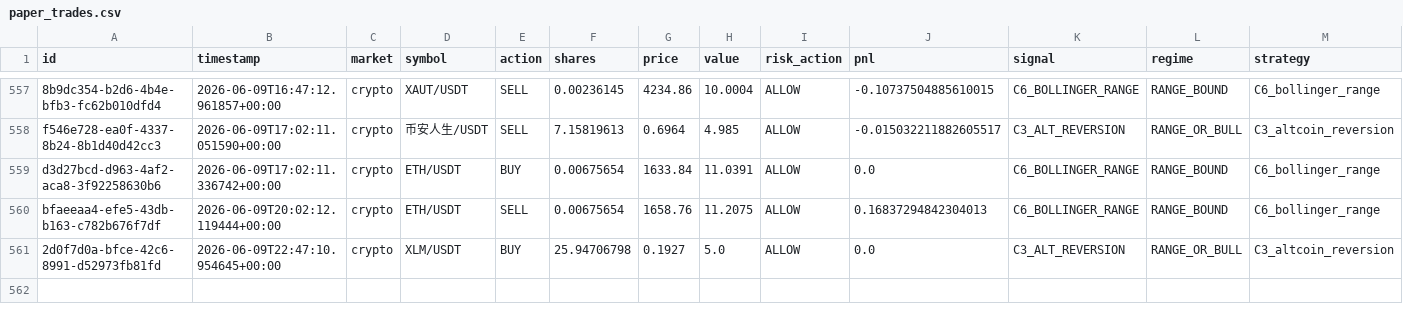
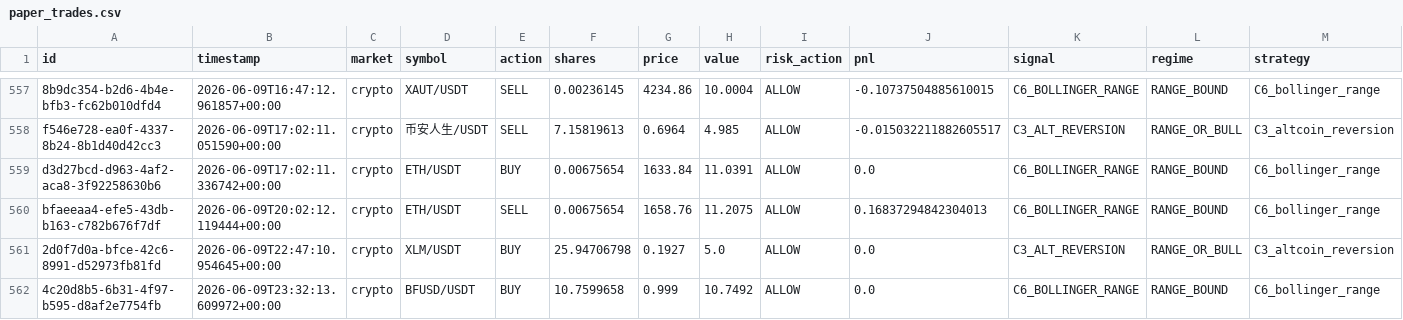
Before and after one commit to Puneethmp/AAATS, a CSV file: runtime/paper_trades.csv, drawn as a sheet; only a part is shown, gaps mark what is left out; rows hold the shown columns only; the diff names each change by its address in the sheet, - before the commit and + after, or states it on an @@ line.

Commit message:
auto: 2026-06-09T23:45:08Z trades + logs

```diff
--- a/runtime/paper_trades.csv
+++ b/runtime/paper_trades.csv
+row 562: 4c20d8b5-6b31-4f97-b595-d8af2e7754fb | 2026-06-09T23:32:13.609972+00:00 | crypto | BFUSD/USDT | BUY | 10.7599658 | 0.999 | 10.7492 | ALLOW | 0.0 | C6_BOLLINGER_RANGE | RANGE_BOUND | C6_bollinger_range
```
Also changed, not shown: 9 other files.
